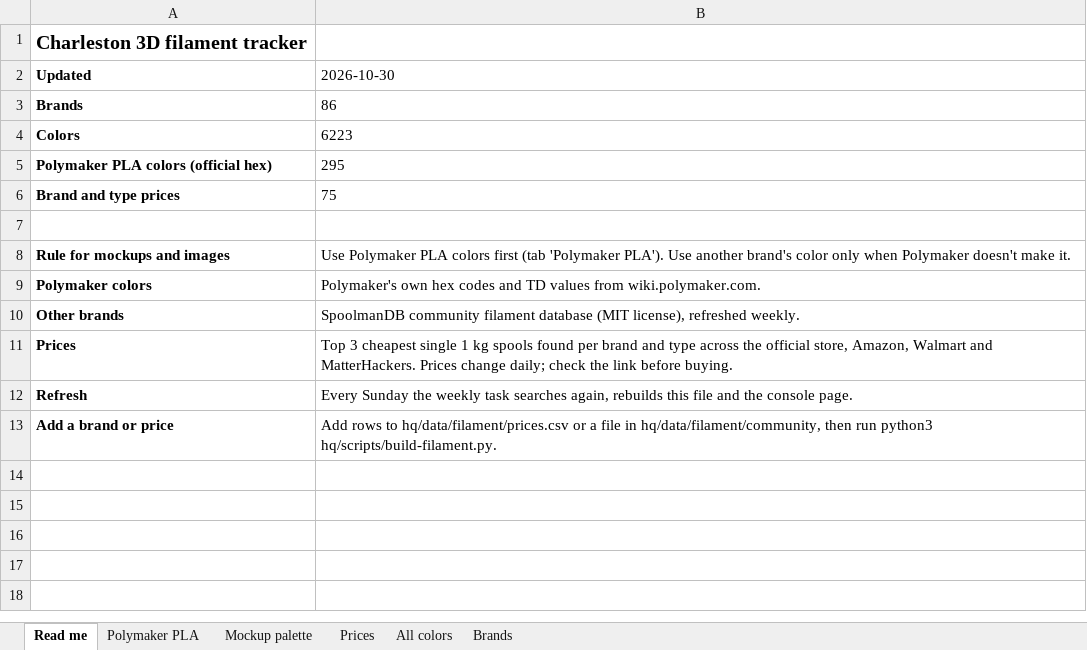
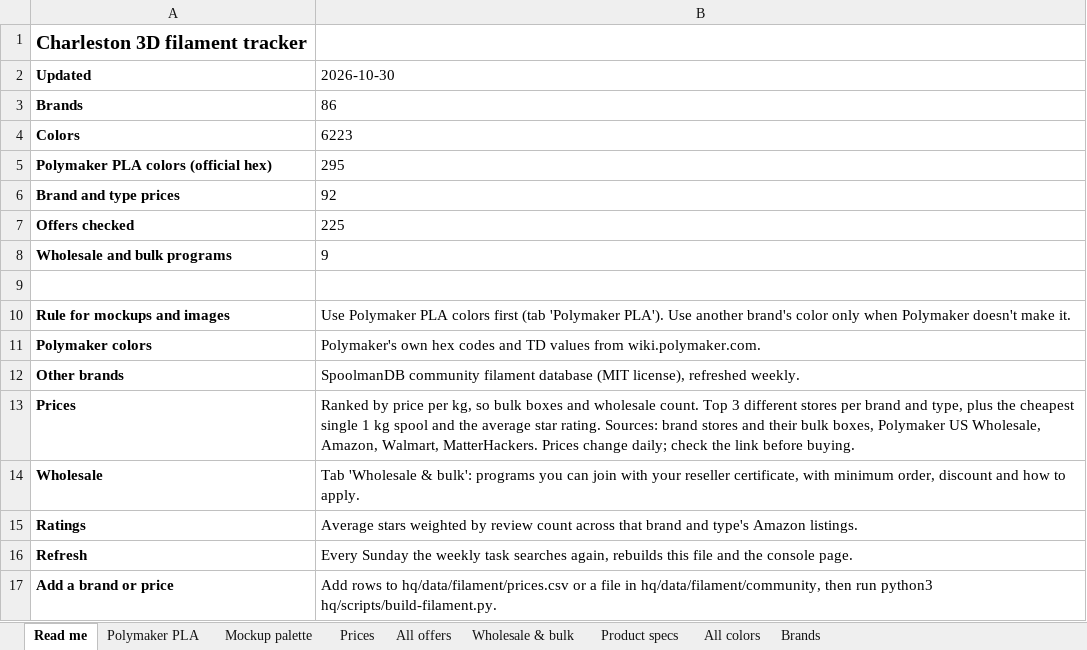
Before and after one commit to Adub843/creative-lab-engine, an Excel workbook: hq/public/data/filament-tracker.xlsx, sheet Read me, drawn as a sheet; values as stored, in another font and other column widths than the file's, no borders; addresses are those after the commit; the diff names each change by its address in the sheet, - before the commit and + after, or states it on an @@ line.

```diff
--- a/hq/public/data/filament-tracker.xlsx (sheet Read me)
+++ b/hq/public/data/filament-tracker.xlsx (sheet Read me)
+sheet tab: All offers
+sheet tab: Wholesale & bulk
+sheet tab: Product specs
-B6 (2026-10-30): 75
+B6 (2026-10-30): 92
+row 7: Offers checked | 225
+row 8: Wholesale and bulk programs | 9
-B13 (2026-10-30): Top 3 cheapest single 1 kg spools found per brand and type across the official store, Amazon, Walmart and MatterHackers. Prices…
+B13 (2026-10-30): Ranked by price per kg, so bulk boxes and wholesale count. Top 3 different stores per brand and type, plus the cheapest single 1 kg spool and the average star rating. Sources: brand stores and their bulk boxes, Polymaker US Wholesale, Amazon, Walmart, MatterHackers. Prices…
+row 14: Wholesale | Tab 'Wholesale & bulk': programs you can join with your reseller certificate, with minimum order, discount and how to apply.
+row 15: Ratings | Average stars weighted by review count across that brand and type's Amazon listings.
```
Also changed, not shown: sheet Prices, sheet All colors, sheet Brands, 7 other files.
